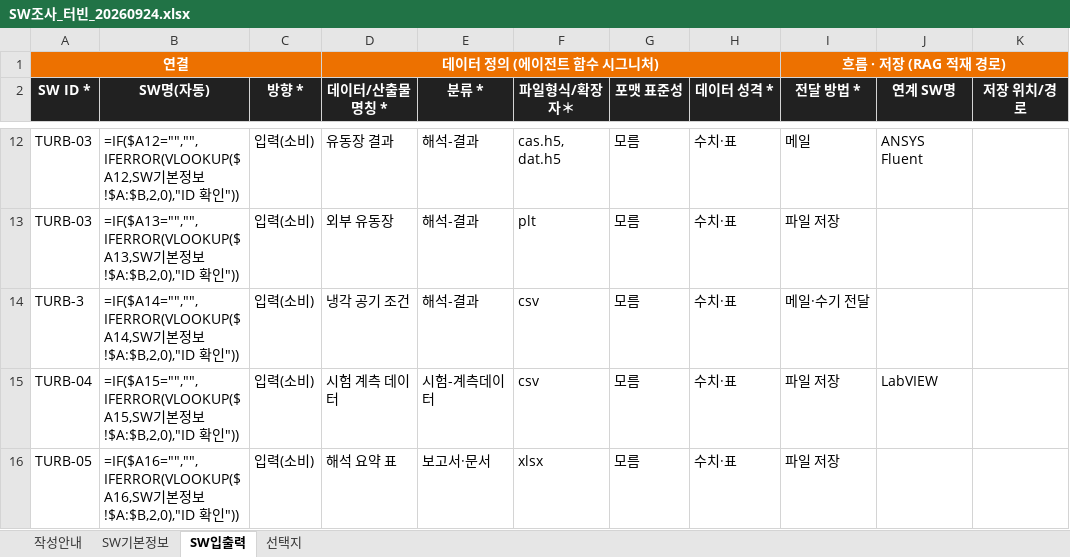
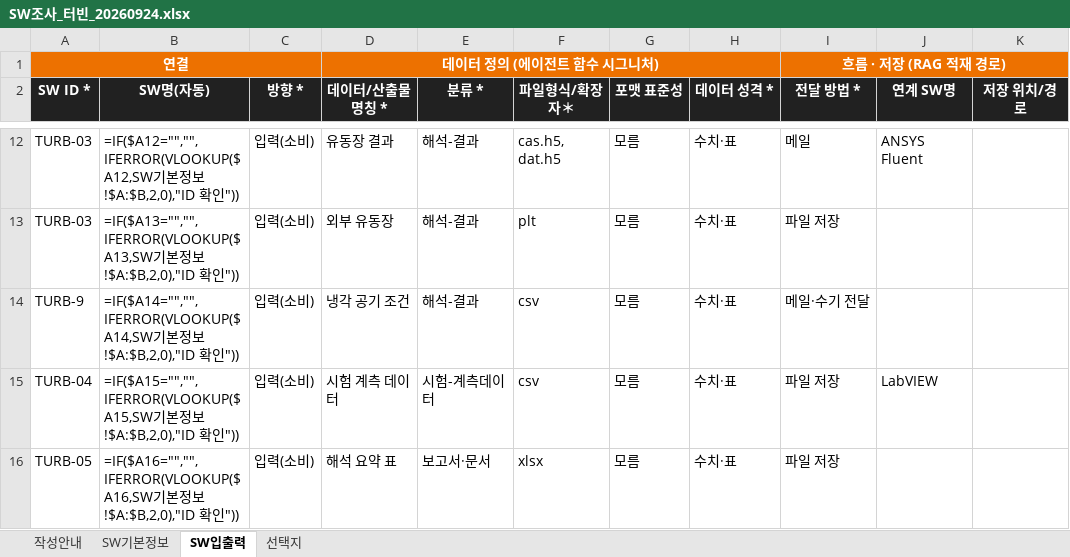
Before and after one commit to aerogyu/En-genius-Tool-Ontology, an Excel workbook: data/synthetic/survey/SW조사_터빈_20260924.xlsx, sheet SW입출력, drawn as a sheet; only a part is shown, gaps mark what is left out; values as stored, in another font and other column widths than the file's, no borders; formulas without a stored value are shown as written; the diff names each change by its address in the sheet, - before the commit and + after, or states it on an @@ line.

```diff
--- a/data/synthetic/survey/SW조사_터빈_20260924.xlsx (sheet SW입출력)
+++ b/data/synthetic/survey/SW조사_터빈_20260924.xlsx (sheet SW입출력)
-A14 (SW ID *): TURB-3
+A14 (SW ID *): TURB-9
```
Also changed, not shown: 37 other files.
